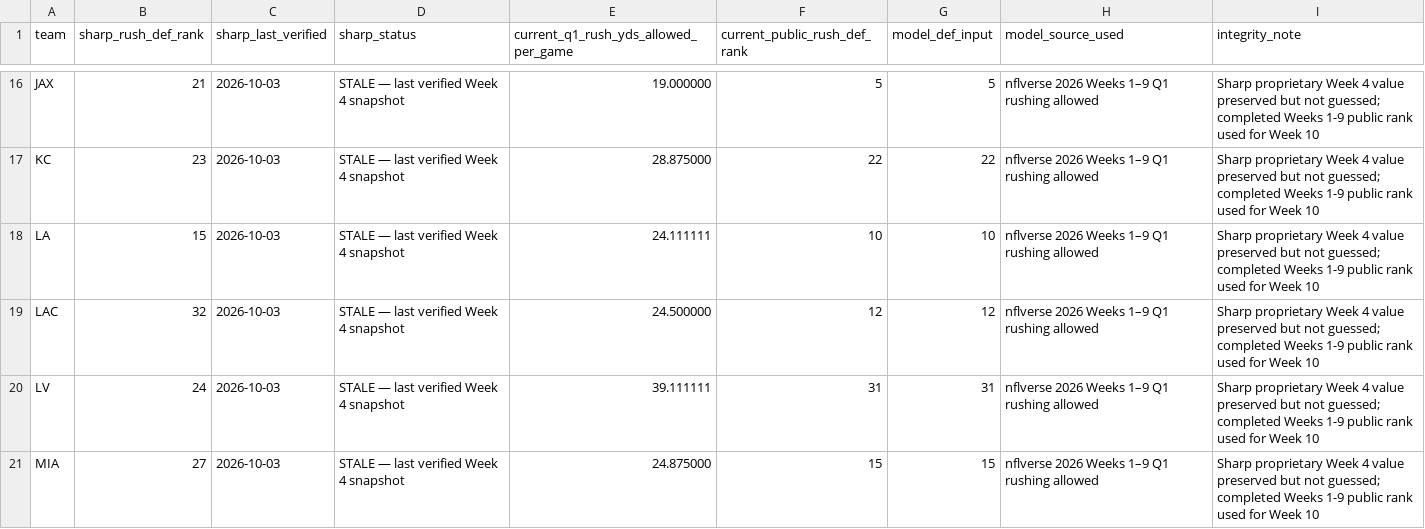
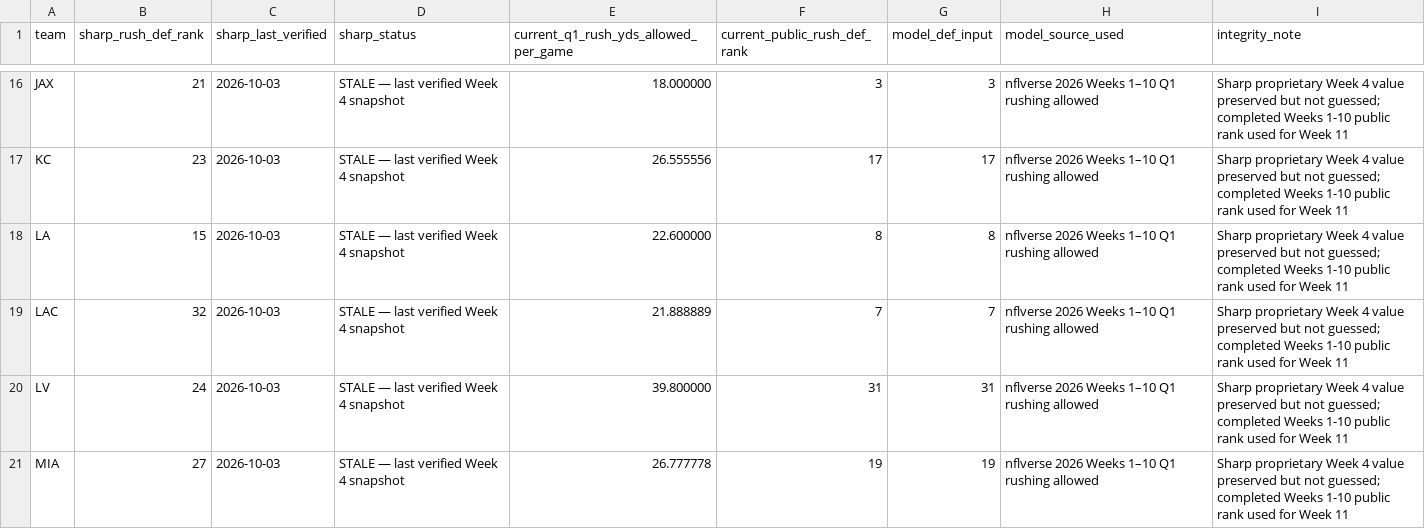
Before and after one commit to davidcantugtr/nfl-Rushing-Stats, a CSV file: data/live/defensive_freshness.csv, drawn as a sheet; only a part is shown, gaps mark what is left out; the diff covers the shown part only; the diff names each change by its address in the sheet, - before the commit and + after, or states it on an @@ line.

```diff
--- a/data/live/defensive_freshness.csv
+++ b/data/live/defensive_freshness.csv
-E16: 19.000000
+E16: 18.000000
-F16 (current_public_rush_def_rank): 5
+F16 (current_public_rush_def_rank): 3
-G16 (model_def_input): 5
+G16 (model_def_input): 3
-H16:H21 (model_source_used): nflverse 2026 Weeks 1–9 Q1 rushing allowed
+H16:H21 (model_source_used): nflverse 2026 Weeks 1–10 Q1 rushing allowed
-I16:I21 (integrity_note): …completed Weeks 1-9 public rank used for Week 10
+I16:I21 (integrity_note): …completed Weeks 1-10 public rank used for Week 11
-E17: 28.875000
+E17: 26.555556
-F17 (current_public_rush_def_rank): 22
+F17 (current_public_rush_def_rank): 17
-G17 (model_def_input): 22
+G17 (model_def_input): 17
-E18: 24.111111
+E18: 22.600000
-F18 (current_public_rush_def_rank): 10
+F18 (current_public_rush_def_rank): 8
-G18 (model_def_input): 10
+G18 (model_def_input): 8
-E19: 24.500000
+E19: 21.888889
-F19 (current_public_rush_def_rank): 12
+F19 (current_public_rush_def_rank): 7
-G19 (model_def_input): 12
+G19 (model_def_input): 7
-E20: 39.111111
+E20: 39.800000
-E21: 24.875000
+E21: 26.777778
-F21 (current_public_rush_def_rank): 15
+F21 (current_public_rush_def_rank): 19
-G21 (model_def_input): 15
+G21 (model_def_input): 19
```
Also changed, not shown: 112 edited cells elsewhere in this file, data/live/current_week_model.csv, data/live/model_accuracy_2026.csv, 15 other files.
